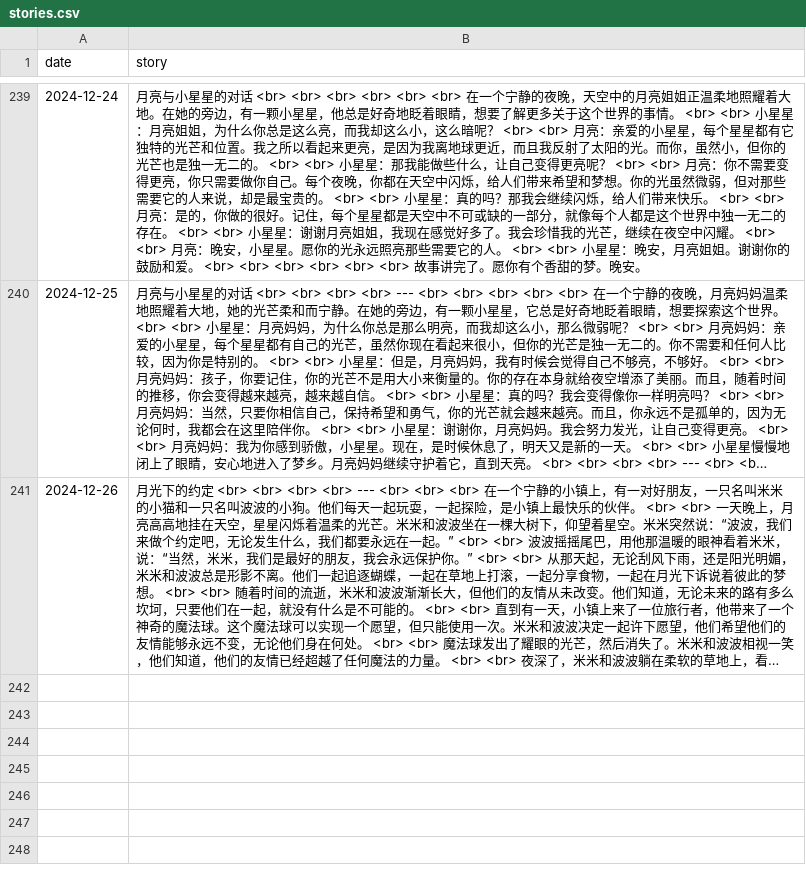
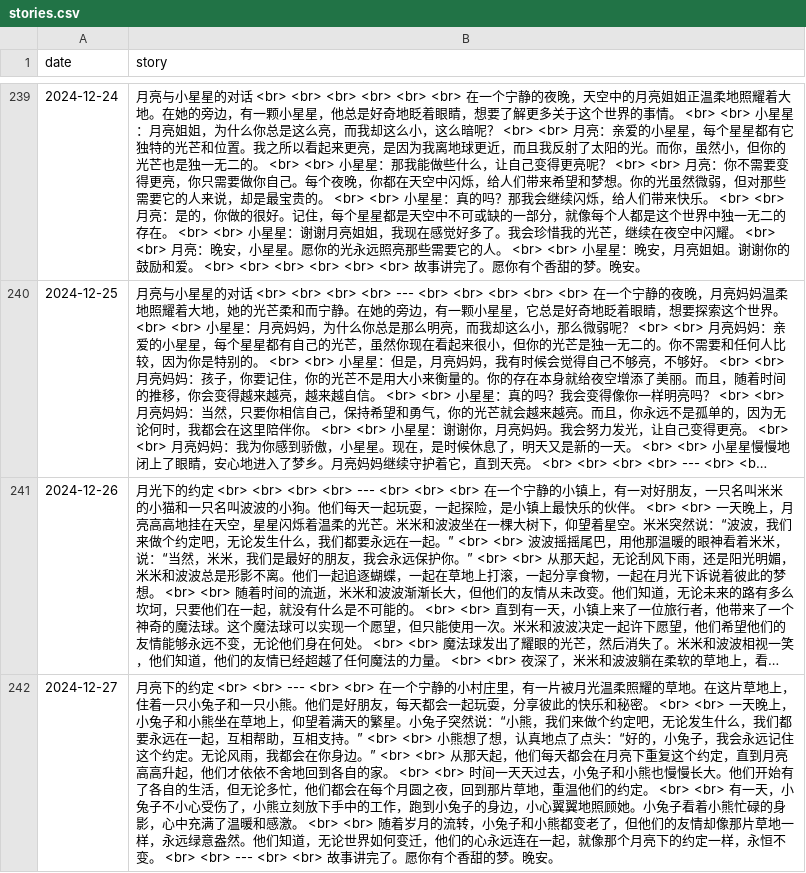
Before and after one commit to flowergod/storyBot, a CSV file: stories.csv, drawn as a sheet; only a part is shown, gaps mark what is left out; long unchanged cells end in …; the diff names each change by its address in the sheet, - before the commit and + after, or states it on an @@ line.

Commit message:
Update stories.csv with new story

```diff
--- a/stories.csv
+++ b/stories.csv
+row 242: 2024-12-27 | 月亮下的约定 <br> <br> --- <br> <br> 在一个宁静的小村庄里，有一片被月光温柔照耀的草地。在这片草地上，住着一只小兔子和一只小熊。他们是好朋友，每天都会一起玩耍，分享彼此的快乐和秘密。 <br> <br> 一天晚上，小兔子和小熊坐在草地上，仰望着满天的繁星。小兔子突然说：“小熊，我们来做个约定吧，无论发生什么，我们都要永远在一起，互相帮助，互相支持。” <br> <br> 小熊想了想，认真地点了点头：“好的，小兔子，我会永远记住这个约定。无论风雨，我都会在你身边。” <br> <br> 从那天起，他们每天都会在月亮下重复这个约定，直到月亮高高升起，他们才依依不舍地回到各自的家。 <br> <br> 时间一天天过去，小兔子和小熊也慢慢长大。他们开始有了各自的生活，但无论多忙，他们都会在每个月圆之夜，回到那片草地，重温他们的约定。 <br> <br> 有一天，小兔子不小心受伤了，小熊立刻放下手中的工作，跑到小兔子的身边，小心翼翼地照顾她。小兔子看着小熊忙碌的身影，心中充满了温暖和感激。 <br> <br> 随着岁月的流转，小兔子和小熊都变老了，但他们的友情却像那片草地一样，永远绿意盎然。他们知道，无论世界如何变迁，他们的心永远连在一起，就像那个月亮下的约定一样，永恒不变。 <br> <br> --- <br> <br> 故事讲完了。愿你有个香甜的梦。晚安。
```
